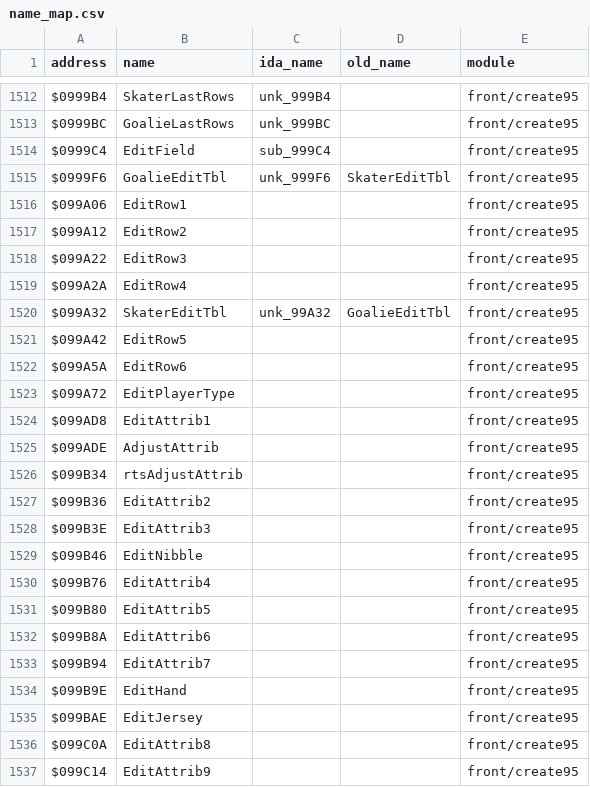
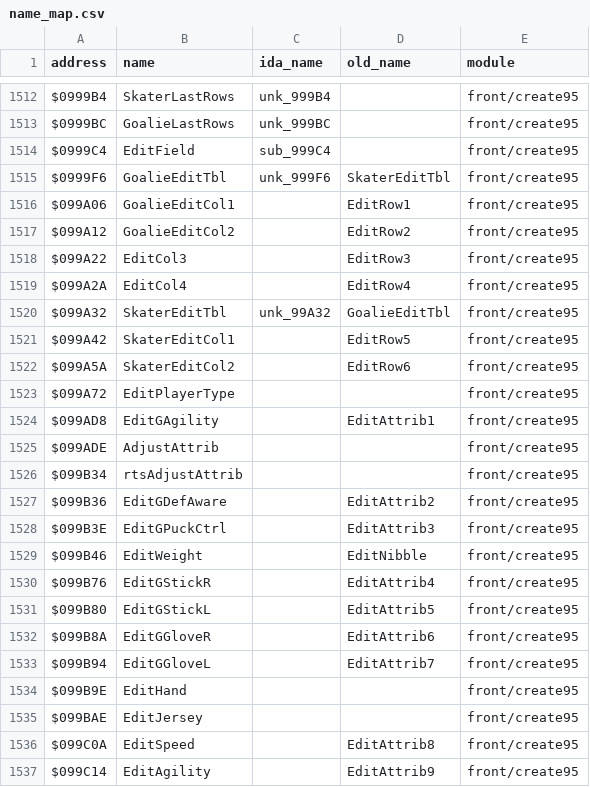
Before and after one commit to abdulahmad/NHL95Genesis, a CSV file: docs/name_map.csv, drawn as a sheet; only a part is shown, gaps mark what is left out; the diff covers the shown part only.

Commit message:
create95: numbered edit/field names -> attribute names (FieldValue0 -> FieldSpeed, EditAttrib8 -> EditSpeed, EditRow1 -> GoalieEditCol1, FieldTbl1 -> SkaterFieldCol1, EditNibble -> EditWeight, ...)

```diff
--- a/docs/name_map.csv
+++ b/docs/name_map.csv
@@ -1515,23 +1515,23 @@ $0999C4,EditField,sub_999C4,,front/create95
 $0999F6,GoalieEditTbl,unk_999F6,SkaterEditTbl,front/create95
-$099A06,EditRow1,,,front/create95
-$099A12,EditRow2,,,front/create95
-$099A22,EditRow3,,,front/create95
-$099A2A,EditRow4,,,front/create95
+$099A06,GoalieEditCol1,,EditRow1,front/create95
+$099A12,GoalieEditCol2,,EditRow2,front/create95
+$099A22,EditCol3,,EditRow3,front/create95
+$099A2A,EditCol4,,EditRow4,front/create95
 $099A32,SkaterEditTbl,unk_99A32,GoalieEditTbl,front/create95
-$099A42,EditRow5,,,front/create95
-$099A5A,EditRow6,,,front/create95
+$099A42,SkaterEditCol1,,EditRow5,front/create95
+$099A5A,SkaterEditCol2,,EditRow6,front/create95
 $099A72,EditPlayerType,,,front/create95
-$099AD8,EditAttrib1,,,front/create95
+$099AD8,EditGAgility,,EditAttrib1,front/create95
 $099ADE,AdjustAttrib,,,front/create95
 $099B34,rtsAdjustAttrib,,,front/create95
-$099B36,EditAttrib2,,,front/create95
-$099B3E,EditAttrib3,,,front/create95
-$099B46,EditNibble,,,front/create95
-$099B76,EditAttrib4,,,front/create95
-$099B80,EditAttrib5,,,front/create95
-$099B8A,EditAttrib6,,,front/create95
-$099B94,EditAttrib7,,,front/create95
+$099B36,EditGDefAware,,EditAttrib2,front/create95
+$099B3E,EditGPuckCtrl,,EditAttrib3,front/create95
+$099B46,EditWeight,,EditNibble,front/create95
+$099B76,EditGStickR,,EditAttrib4,front/create95
+$099B80,EditGStickL,,EditAttrib5,front/create95
+$099B8A,EditGGloveR,,EditAttrib6,front/create95
+$099B94,EditGGloveL,,EditAttrib7,front/create95
 $099B9E,EditHand,,,front/create95
 $099BAE,EditJersey,,,front/create95
-$099C0A,EditAttrib8,,,front/create95
-$099C14,EditAttrib9,,,front/create95
+$099C0A,EditSpeed,,EditAttrib8,front/create95
+$099C14,EditAgility,,EditAttrib9,front/create95
```
Also changed, not shown: 66 edited cells elsewhere in this file, 1 other file.
